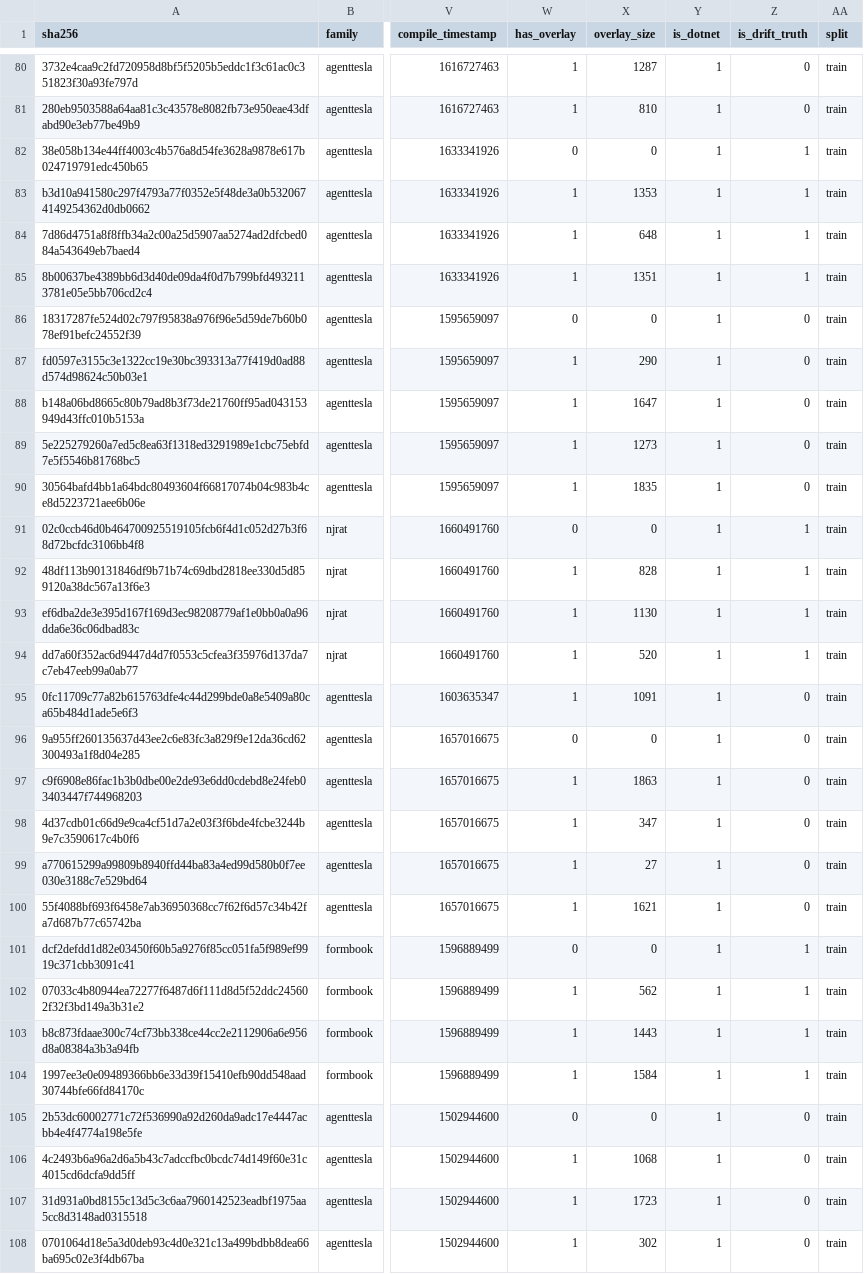
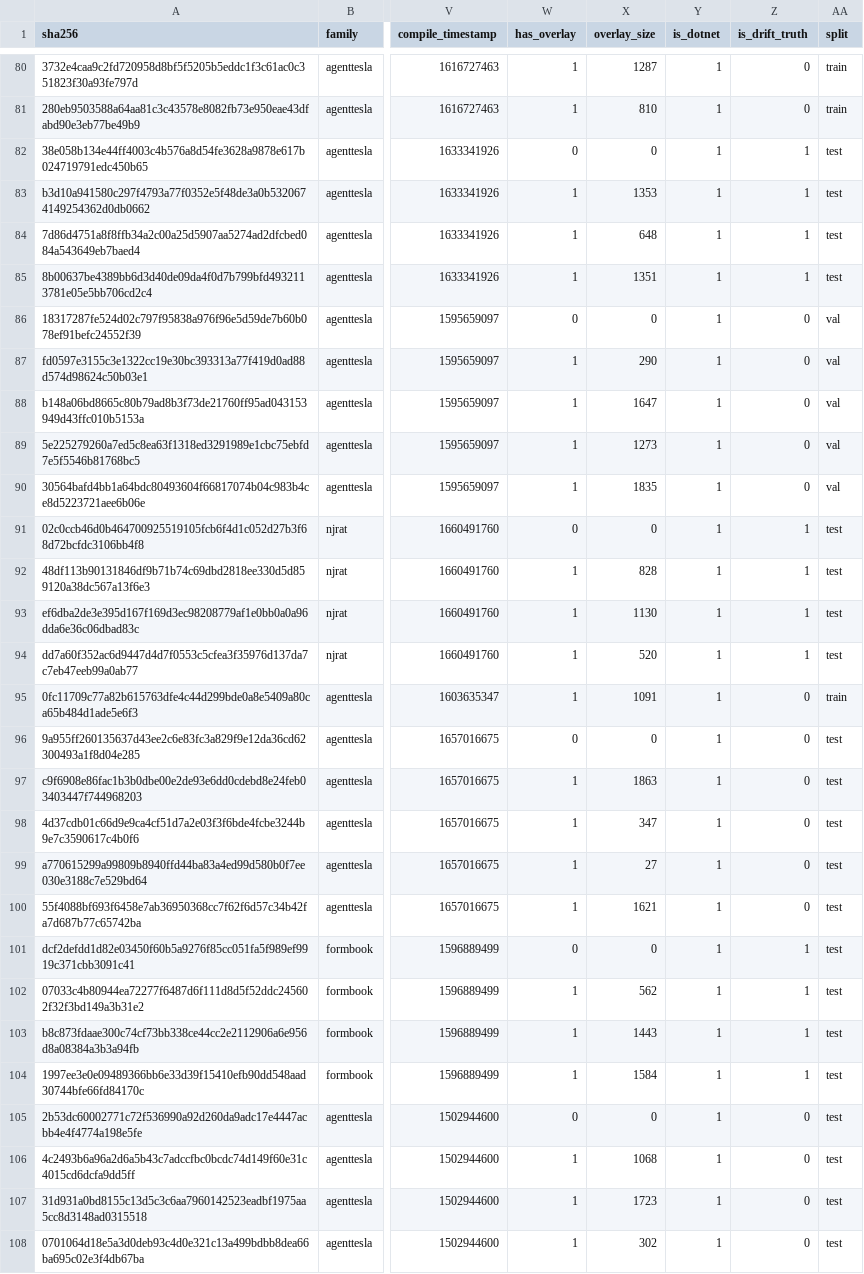
Before and after one commit to quockhanhtkh2com-cell/UNMASK, a CSV file: mock/mock_dataset.csv, drawn as a sheet; only a part is shown, gaps mark what is left out; the diff covers the shown part only; the diff names each change by its address in the sheet, - before the commit and + after, or states it on an @@ line.

Commit message:
test(experiments): chia split mock data, chay luoi thi nghiem va gom bang ket qua

```diff
--- a/mock/mock_dataset.csv
+++ b/mock/mock_dataset.csv
-AA82:AA85 (split): train
+AA82:AA85 (split): test
-AA86:AA90 (split): train
+AA86:AA90 (split): val
-AA91:AA94 (split): train
+AA91:AA94 (split): test
-AA96:AA108 (split): train
+AA96:AA108 (split): test
```
Also changed, not shown: 49 edited cells elsewhere in this file, 11 other files.
